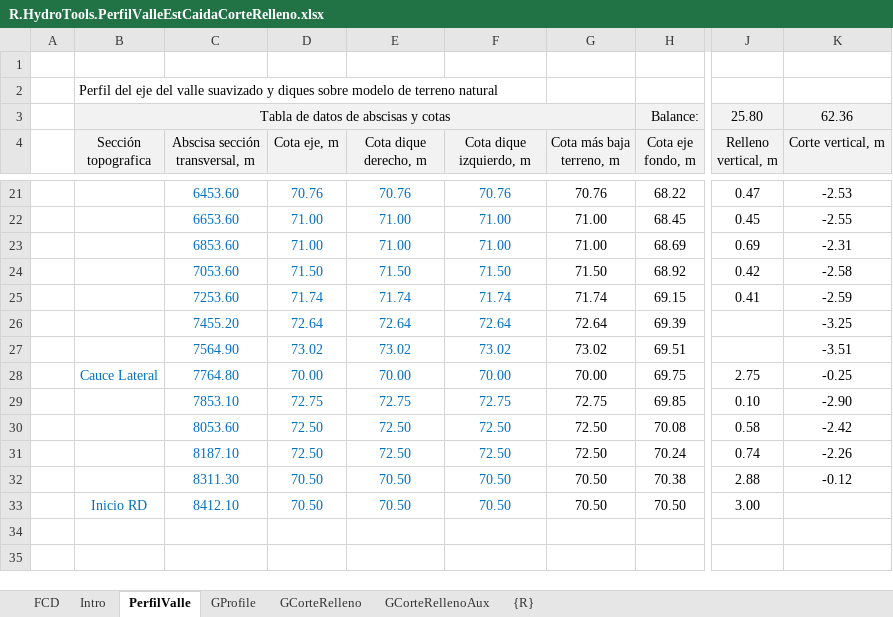
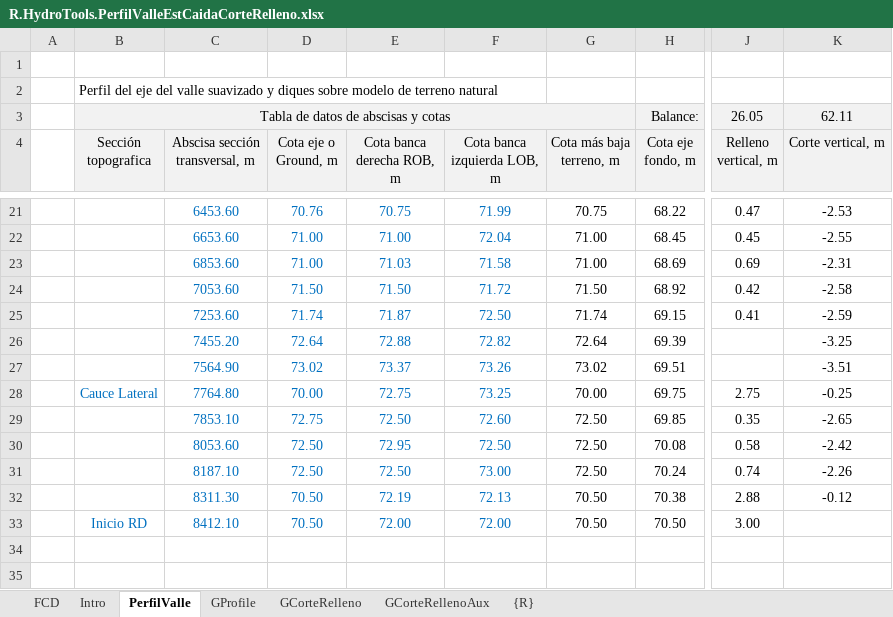
Before and after one commit to rcfdtools/R.HydroTools, an Excel workbook: tool/PerfilValleEstCaidaCorteRelleno/R.HydroTools.PerfilValleEstCaidaCorteRelleno.xlsx, sheet PerfilValle, drawn as a sheet; only a part is shown, gaps mark what is left out; values as stored, in another font and other column widths than the file's, no borders; charts and pictures not drawn; the diff covers the shown part only; the diff names each change by its address in the sheet, - before the commit and + after, or states it on an @@ line.

```diff
--- a/tool/PerfilValleEstCaidaCorteRelleno/R.HydroTools.PerfilValleEstCaidaCorteRelleno.xlsx (sheet PerfilValle)
+++ b/tool/PerfilValleEstCaidaCorteRelleno/R.HydroTools.PerfilValleEstCaidaCorteRelleno.xlsx (sheet PerfilValle)
-J3 (Relleno vertical, m): 25.80
+J3 (Relleno vertical, m): 26.05
-K3 (Corte vertical, m): 62.36
+K3 (Corte vertical, m): 62.11
-D4: Cota eje, m
+D4: Cota eje o Ground, m
-E4: Cota dique derecho, m
+E4: Cota banca derecha ROB, m
-F4: Cota dique izquierdo, m
+F4: Cota banca izquierda LOB, m
-E21 (Cota banca derecha ROB, m): 70.76
+E21 (Cota banca derecha ROB, m): 70.75
-F21 (Cota banca izquierda LOB, m): 70.76
+F21 (Cota banca izquierda LOB, m): 71.99
-G21 (Cota más baja terreno, m): 70.76
+G21 (Cota más baja terreno, m): 70.75
-F22 (Cota banca izquierda LOB, m): 71.00
+F22 (Cota banca izquierda LOB, m): 72.04
-E23 (Cota banca derecha ROB, m): 71.00
+E23 (Cota banca derecha ROB, m): 71.03
-F23 (Cota banca izquierda LOB, m): 71.00
+F23 (Cota banca izquierda LOB, m): 71.58
-F24 (Cota banca izquierda LOB, m): 71.50
+F24 (Cota banca izquierda LOB, m): 71.72
-E25 (Cota banca derecha ROB, m): 71.74
+E25 (Cota banca derecha ROB, m): 71.87
-F25 (Cota banca izquierda LOB, m): 71.74
+F25 (Cota banca izquierda LOB, m): 72.50
-E26 (Cota banca derecha ROB, m): 72.64
+E26 (Cota banca derecha ROB, m): 72.88
-F26 (Cota banca izquierda LOB, m): 72.64
+F26 (Cota banca izquierda LOB, m): 72.82
-E27 (Cota banca derecha ROB, m): 73.02
+E27 (Cota banca derecha ROB, m): 73.37
-F27 (Cota banca izquierda LOB, m): 73.02
+F27 (Cota banca izquierda LOB, m): 73.26
-E28 (Cota banca derecha ROB, m): 70.00
+E28 (Cota banca derecha ROB, m): 72.75
-F28 (Cota banca izquierda LOB, m): 70.00
+F28 (Cota banca izquierda LOB, m): 73.25
-E29 (Cota banca derecha ROB, m): 72.75
+E29 (Cota banca derecha ROB, m): 72.50
-F29 (Cota banca izquierda LOB, m): 72.75
+F29 (Cota banca izquierda LOB, m): 72.60
-G29 (Cota más baja terreno, m): 72.75
+G29 (Cota más baja terreno, m): 72.50
-J29 (Relleno vertical, m): 0.10
+J29 (Relleno vertical, m): 0.35
-K29 (Corte vertical, m): -2.90
+K29 (Corte vertical, m): -2.65
-E30 (Cota banca derecha ROB, m): 72.50
+E30 (Cota banca derecha ROB, m): 72.95
-F31 (Cota banca izquierda LOB, m): 72.50
+F31 (Cota banca izquierda LOB, m): 73.00
-E32 (Cota banca derecha ROB, m): 70.50
+E32 (Cota banca derecha ROB, m): 72.19
-F32 (Cota banca izquierda LOB, m): 70.50
+F32 (Cota banca izquierda LOB, m): 72.13
-E33 (Cota banca derecha ROB, m): 70.50
+E33 (Cota banca derecha ROB, m): 72.00
-F33 (Cota banca izquierda LOB, m): 70.50
+F33 (Cota banca izquierda LOB, m): 72.00
```
Also changed, not shown: 31 edited cells elsewhere in this sheet, charts or pictures.
